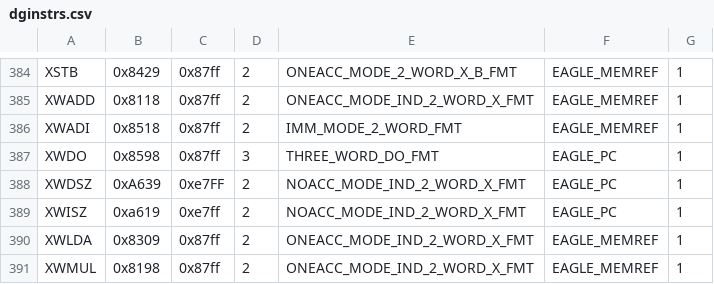
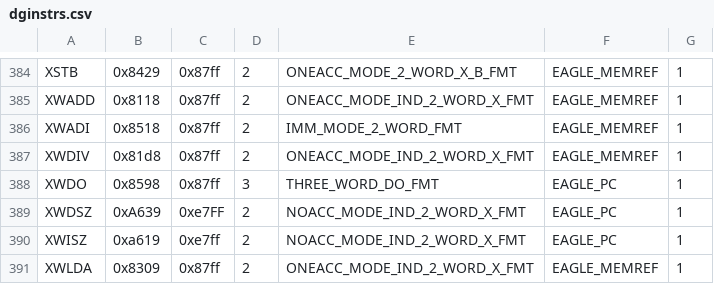
Before and after one commit to SMerrony/dgemug, a CSV file: cmd/dginstr/dginstrs.csv, drawn as a sheet; only a part is shown, gaps mark what is left out; the shorter side is filled out with more unchanged rows; the diff names each change by its address in the sheet, - before the commit and + after, or states it on an @@ line.

Commit message:
XWDIV

```diff
--- a/cmd/dginstr/dginstrs.csv
+++ b/cmd/dginstr/dginstrs.csv
+row 387: XWDIV | 0x81d8 | 0x87ff | 2 | ONEACC_MODE_IND_2_WORD_X_FMT | EAGLE_MEMREF | 1
```
Also changed, not shown: 2 other files.
